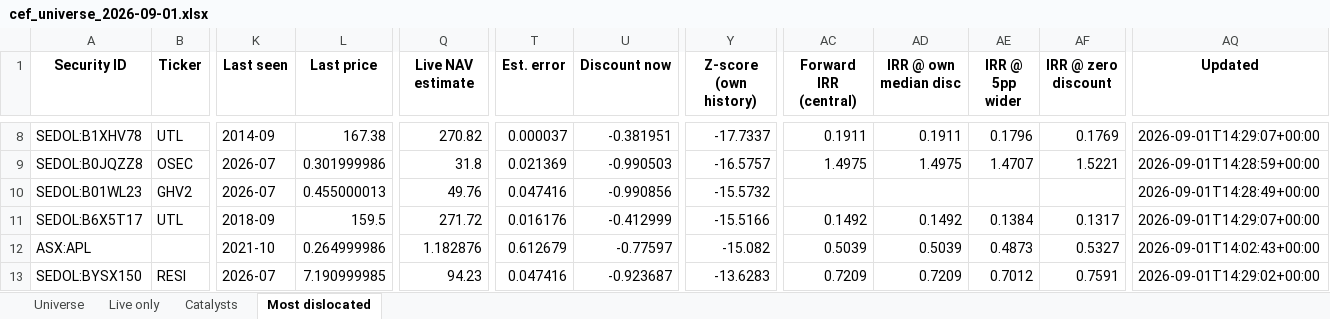
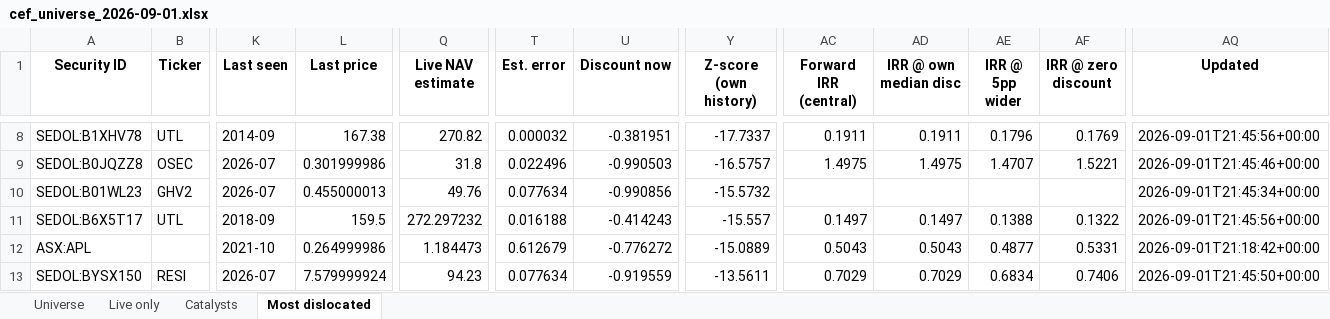
Before and after one commit to hdcapital/cef-research, an Excel workbook: outputs/live/cef_universe_2026-09-01.xlsx, sheet Most dislocated, drawn as a sheet; only a part is shown, gaps mark what is left out; values as stored, in another font and other column widths than the file's, no borders; the diff covers the shown part only; the diff names each change by its address in the sheet, - before the commit and + after, or states it on an @@ line.

```diff
--- a/outputs/live/cef_universe_2026-09-01.xlsx (sheet Most dislocated)
+++ b/outputs/live/cef_universe_2026-09-01.xlsx (sheet Most dislocated)
-T8 (Est. error): 0.000037
+T8 (Est. error): 0.000032
-AQ8 (Updated): 2026-09-01T14:29:07+00:00
+AQ8 (Updated): 2026-09-01T21:45:56+00:00
-T9 (Est. error): 0.021369
+T9 (Est. error): 0.022496
-AQ9 (Updated): 2026-09-01T14:28:59+00:00
+AQ9 (Updated): 2026-09-01T21:45:46+00:00
-T10 (Est. error): 0.047416
+T10 (Est. error): 0.077634
-AQ10 (Updated): 2026-09-01T14:28:49+00:00
+AQ10 (Updated): 2026-09-01T21:45:34+00:00
-Q11 (Live NAV estimate): 271.72
+Q11 (Live NAV estimate): 272.297232
-T11 (Est. error): 0.016176
+T11 (Est. error): 0.016188
-U11 (Discount now): -0.412999
+U11 (Discount now): -0.414243
-Y11 (Z-score (own history)): -15.5166
+Y11 (Z-score (own history)): -15.557
-AC11 (Forward IRR (central)): 0.1492
+AC11 (Forward IRR (central)): 0.1497
-AD11 (IRR @ own median disc): 0.1492
+AD11 (IRR @ own median disc): 0.1497
-AE11 (IRR @ 5pp wider): 0.1384
+AE11 (IRR @ 5pp wider): 0.1388
-AF11 (IRR @ zero discount): 0.1317
+AF11 (IRR @ zero discount): 0.1322
-AQ11 (Updated): 2026-09-01T14:29:07+00:00
+AQ11 (Updated): 2026-09-01T21:45:56+00:00
-Q12 (Live NAV estimate): 1.182876
+Q12 (Live NAV estimate): 1.184473
-U12 (Discount now): -0.77597
+U12 (Discount now): -0.776272
-Y12 (Z-score (own history)): -15.082
+Y12 (Z-score (own history)): -15.0889
-AC12 (Forward IRR (central)): 0.5039
+AC12 (Forward IRR (central)): 0.5043
-AD12 (IRR @ own median disc): 0.5039
+AD12 (IRR @ own median disc): 0.5043
-AE12 (IRR @ 5pp wider): 0.4873
+AE12 (IRR @ 5pp wider): 0.4877
-AF12 (IRR @ zero discount): 0.5327
+AF12 (IRR @ zero discount): 0.5331
-AQ12 (Updated): 2026-09-01T14:02:43+00:00
+AQ12 (Updated): 2026-09-01T21:18:42+00:00
-L13 (Last price): 7.190999985
+L13 (Last price): 7.579999924
-T13 (Est. error): 0.047416
+T13 (Est. error): 0.077634
-U13 (Discount now): -0.923687
+U13 (Discount now): -0.919559
-Y13 (Z-score (own history)): -13.6283
+Y13 (Z-score (own history)): -13.5611
-AC13 (Forward IRR (central)): 0.7209
+AC13 (Forward IRR (central)): 0.7029
-AD13 (IRR @ own median disc): 0.7209
+AD13 (IRR @ own median disc): 0.7029
-AE13 (IRR @ 5pp wider): 0.7012
+AE13 (IRR @ 5pp wider): 0.6834
-AF13 (IRR @ zero discount): 0.7591
+AF13 (IRR @ zero discount): 0.7406
-AQ13 (Updated): 2026-09-01T14:29:02+00:00
+AQ13 (Updated): 2026-09-01T21:45:50+00:00
```
Also changed, not shown: 11 added rows, 11 removed rows and 98 edited cells elsewhere in this sheet, sheet Universe, sheet Live only, 14 other files.
